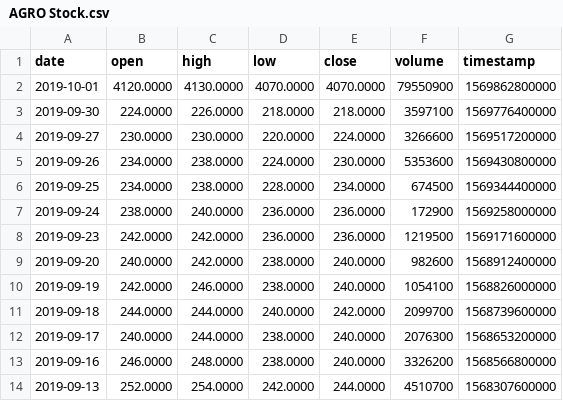
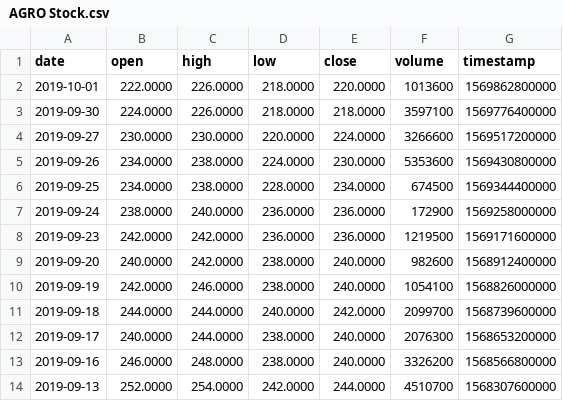
Before and after one commit to VolantisBRI/VolantisProject, a CSV file: Stocks/AGRO Stock.csv, drawn as a sheet.

Commit message:
Update AGRO Stock.csv

```diff
--- a/Stocks/AGRO Stock.csv
+++ b/Stocks/AGRO Stock.csv
@@ -1,3 +1,3 @@
 date,open,high,low,close,volume,timestamp
-2019-10-01,4120.0000,4130.0000,4070.0000,4070.0000,79550900,1569862800000
+2019-10-01,222.0000,226.0000,218.0000,220.0000,1013600,1569862800000
 2019-09-30,224.0000,226.0000,218.0000,218.0000,3597100,1569776400000
```
